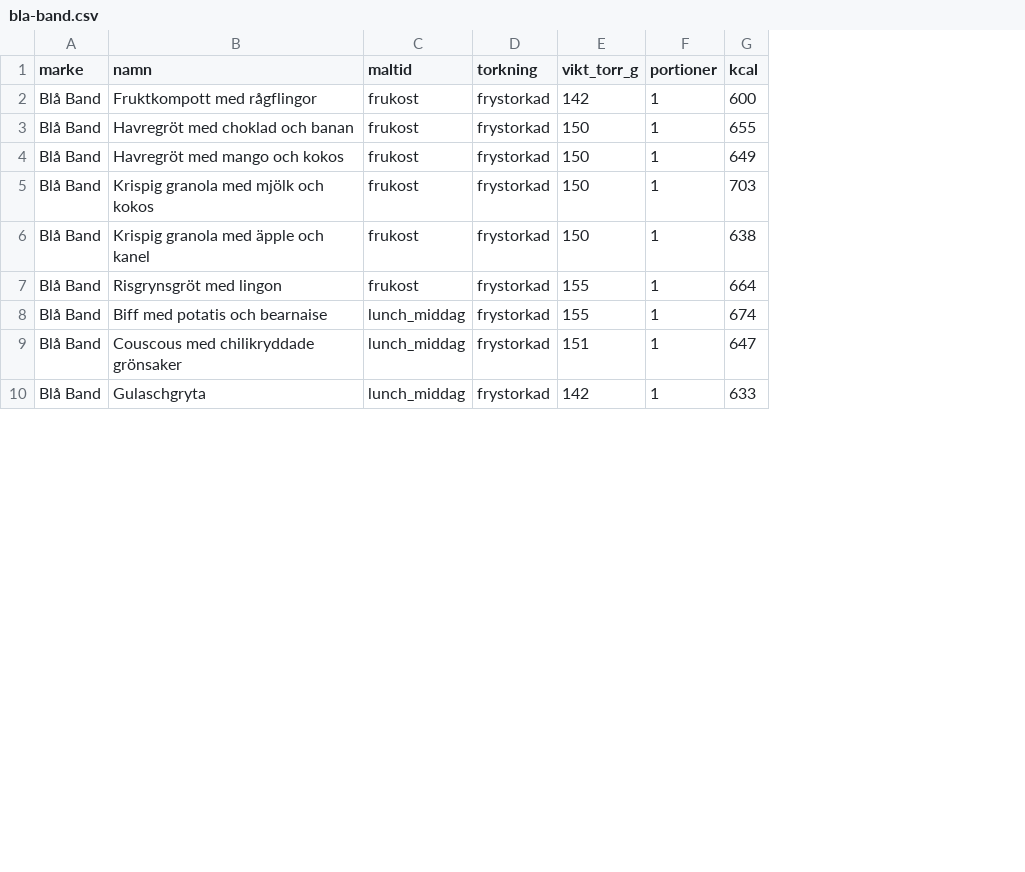
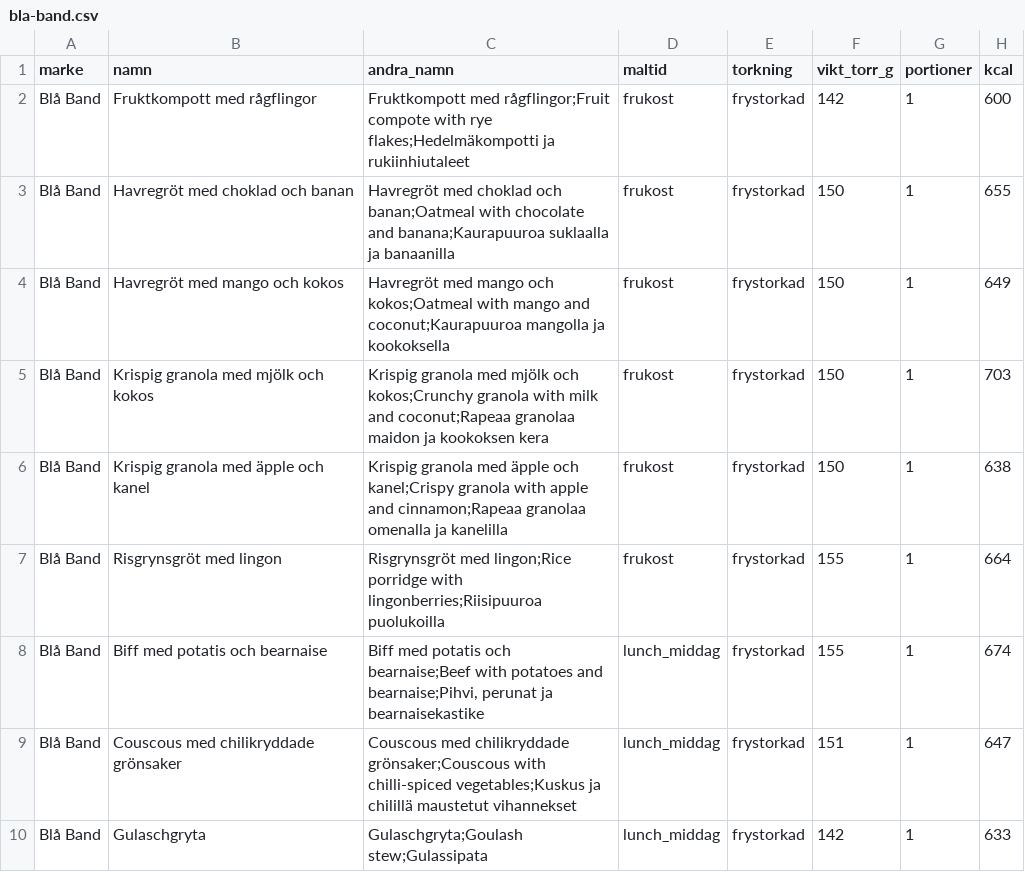
Before and after one commit to Minvandring-se/minvandring, a CSV file: supabase/katalog/mat/bla-band.csv, drawn as a sheet; only a part is shown; the diff names each change by its address in the sheet, - before the commit and + after, or states it on an @@ line.

```diff
--- a/supabase/katalog/mat/bla-band.csv
+++ b/supabase/katalog/mat/bla-band.csv
+column C (andra_namn), rows 2-10: Fruktkompott med rågflingor;Fruit compote with rye flakes;Hedelmäkompotti ja rukiinhiutaleet | Havregröt med choklad och banan;Oatmeal with chocolate and banana;Kaurapuuroa suklaalla ja banaanilla | Havregröt med mango och kokos;Oatmeal with mango and coconut;Kaurapuuroa mangolla ja kookoksella | Krispig granola med mjölk och kokos;Crunchy granola with milk and coconut;Rapeaa granolaa maidon ja kookoksen kera | Krispig granola med äpple och kanel;Crispy granola with apple and cinnamon;Rapeaa granolaa omenalla ja kanelilla | Risgrynsgröt med lingon;Rice porridge with lingonberries;Riisipuuroa puolukoilla | Biff med potatis och bearnaise;Beef with potatoes and bearnaise;Pihvi, perunat ja bearnaisekastike | Couscous med chilikryddade grönsaker;Couscous with chilli-spiced vegetables;Kuskus ja chilillä maustetut vihannekset | Gulaschgryta;Goulash stew;Gulassipata
```
Also changed, not shown: supabase/katalog/mat/adventure-food.csv, supabase/katalog/mat/emergency-food.csv, 21 other files.
